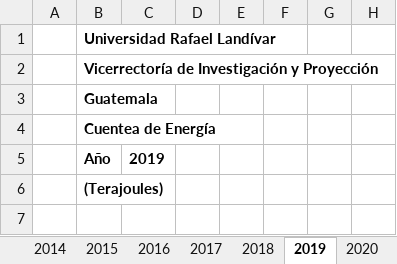
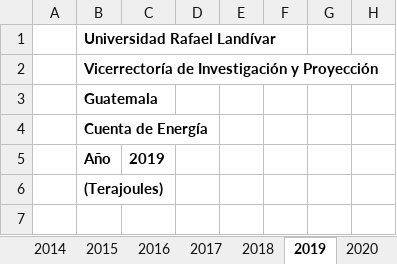
Before and after one commit to chwresearch/scn_scae_gt, an Excel workbook: salidas/CIEE_2013_2020.xlsx, sheet 2019, drawn as a sheet; only a part is shown; values as stored, in another font and other column widths than the file's, no borders; the diff names each change by its address in the sheet, - before the commit and + after, or states it on an @@ line.

```diff
--- a/salidas/CIEE_2013_2020.xlsx (sheet 2019)
+++ b/salidas/CIEE_2013_2020.xlsx (sheet 2019)
-B4: Cuentea de Energía
+B4: Cuenta de Energía
```
Also changed, not shown: sheet 2020, sheet 2013, sheet 2014, sheet 2017, sheet 2016, sheet 2015, 1 more sheet, 3 other files.
